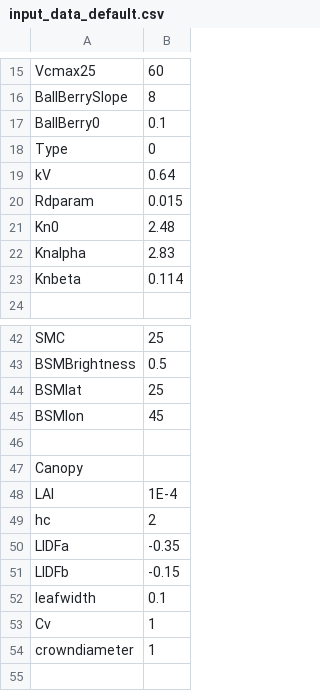
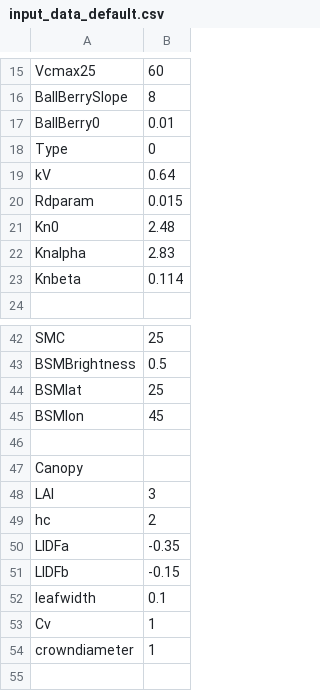
Before and after one commit to Christiaanvandertol/SCOPE, a CSV file: input/input_data_default.csv, drawn as a sheet; only a part is shown, gaps mark what is left out.

Commit message:
BallBerry0 0.01 (#28)

```diff
--- a/input/input_data_default.csv
+++ b/input/input_data_default.csv
@@ -16,3 +16,3 @@ Vcmax25,60
 BallBerrySlope,8
-BallBerry0,0.1
+BallBerry0,0.01
 Type,0
@@ -47,3 +47,3 @@ BSMlon,45
 Canopy,
-LAI,1E-4
+LAI,3
 hc,2
```
